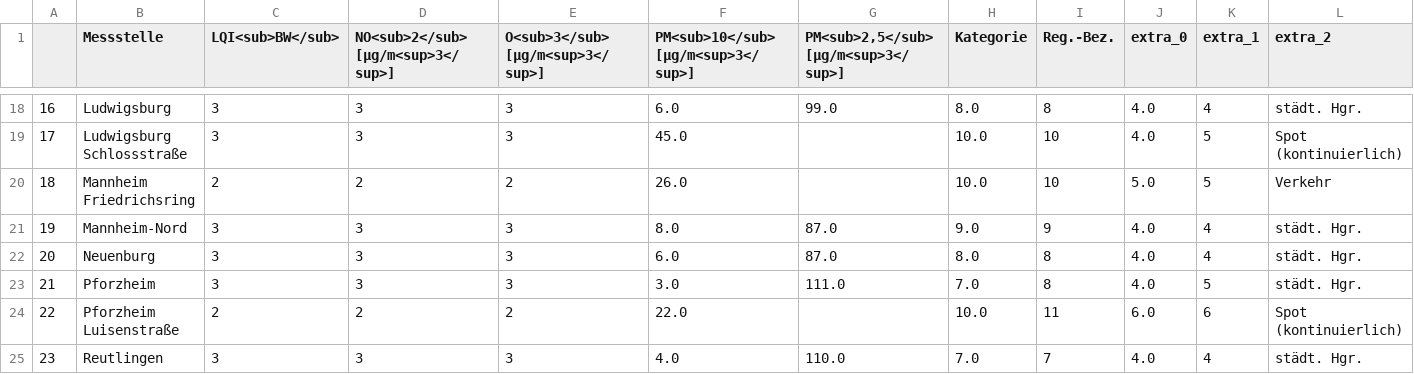
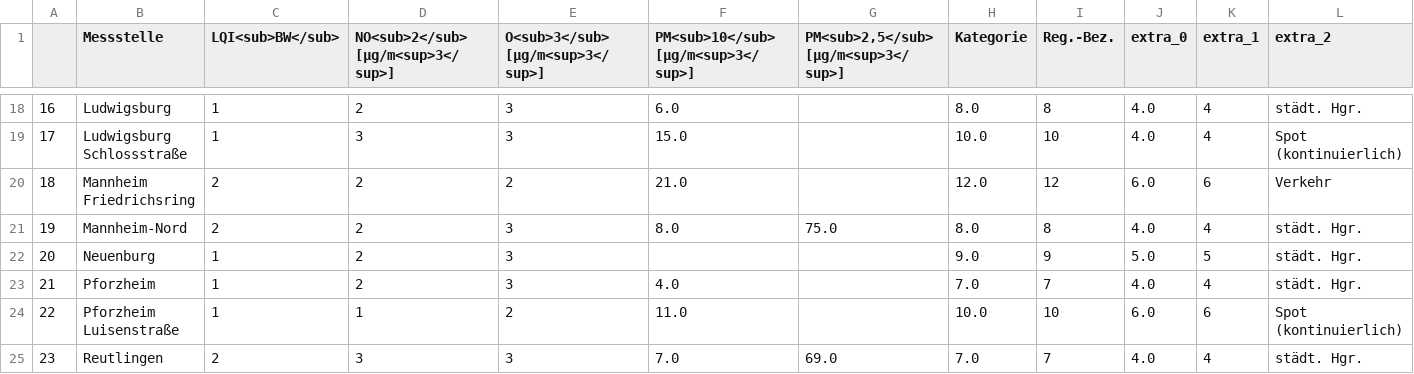
Before and after one commit to Schnuff22/feinstaub_bw, a CSV file: lufttabelle.csv, drawn as a sheet; only a part is shown, gaps mark what is left out; the diff covers the shown part only; the diff names each change by its address in the sheet, - before the commit and + after, or states it on an @@ line.

```diff
--- a/lufttabelle.csv
+++ b/lufttabelle.csv
-C18:C19 (LQI<sub>BW</sub>): 3
+C18:C19 (LQI<sub>BW</sub>): 1
-D18: 3
+D18: 2
-G18: 99.0
+G18: (empty)
-F19: 45.0
+F19: 15.0
-K19 (extra_1): 5
+K19 (extra_1): 4
-F20: 26.0
+F20: 21.0
-H20 (Kategorie): 10.0
+H20 (Kategorie): 12.0
-I20 (Reg.-Bez.): 10
+I20 (Reg.-Bez.): 12
-J20 (extra_0): 5.0
+J20 (extra_0): 6.0
-K20 (extra_1): 5
+K20 (extra_1): 6
-C21 (LQI<sub>BW</sub>): 3
+C21 (LQI<sub>BW</sub>): 2
-D21:D23: 3
+D21:D23: 2
-G21: 87.0
+G21: 75.0
-H21 (Kategorie): 9.0
+H21 (Kategorie): 8.0
-I21 (Reg.-Bez.): 9
+I21 (Reg.-Bez.): 8
-C22:C23 (LQI<sub>BW</sub>): 3
+C22:C23 (LQI<sub>BW</sub>): 1
-F22: 6.0
+F22: (empty)
-G22: 87.0
+G22: (empty)
-H22 (Kategorie): 8.0
+H22 (Kategorie): 9.0
-I22 (Reg.-Bez.): 8
+I22 (Reg.-Bez.): 9
-J22 (extra_0): 4.0
+J22 (extra_0): 5.0
-K22 (extra_1): 4
+K22 (extra_1): 5
-F23: 3.0
+F23: 4.0
-G23: 111.0
+G23: (empty)
-I23 (Reg.-Bez.): 8
+I23 (Reg.-Bez.): 7
-K23 (extra_1): 5
+K23 (extra_1): 4
-C24 (LQI<sub>BW</sub>): 2
+C24 (LQI<sub>BW</sub>): 1
-D24: 2
+D24: 1
-F24: 22.0
+F24: 11.0
-I24 (Reg.-Bez.): 11
+I24 (Reg.-Bez.): 10
-C25 (LQI<sub>BW</sub>): 3
+C25 (LQI<sub>BW</sub>): 2
-F25: 4.0
+F25: 7.0
-G25: 110.0
+G25: 69.0
```
Also changed, not shown: 133 edited cells elsewhere in this file.
